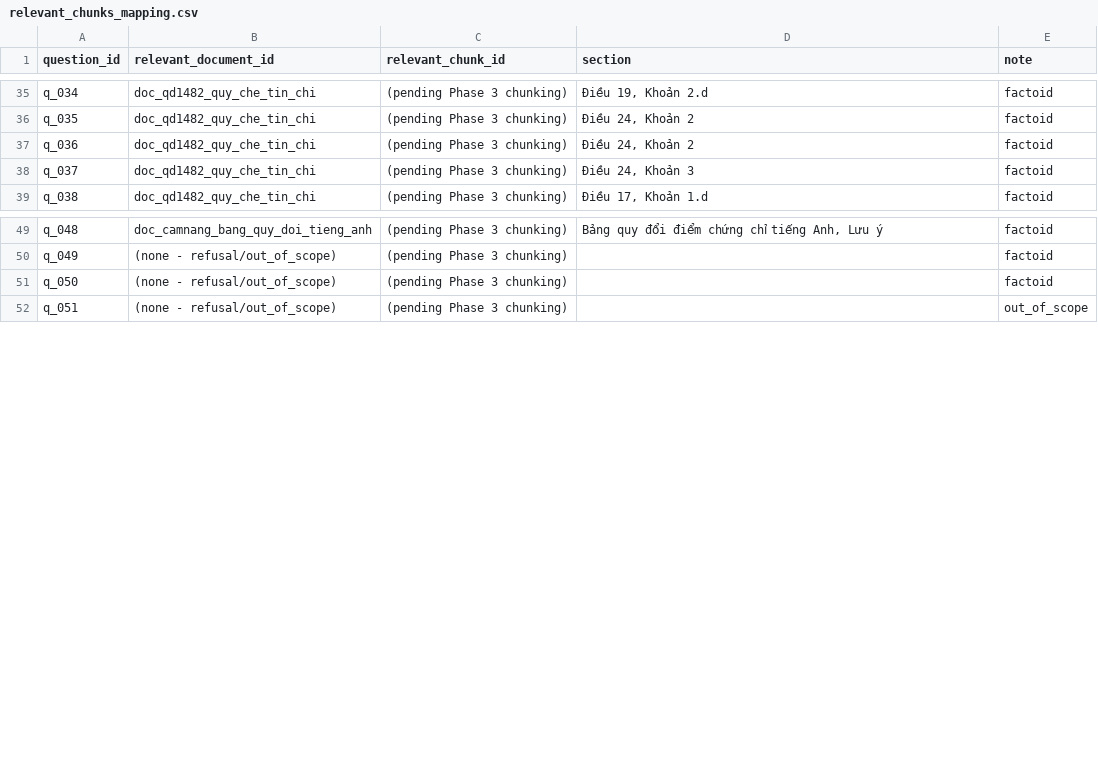
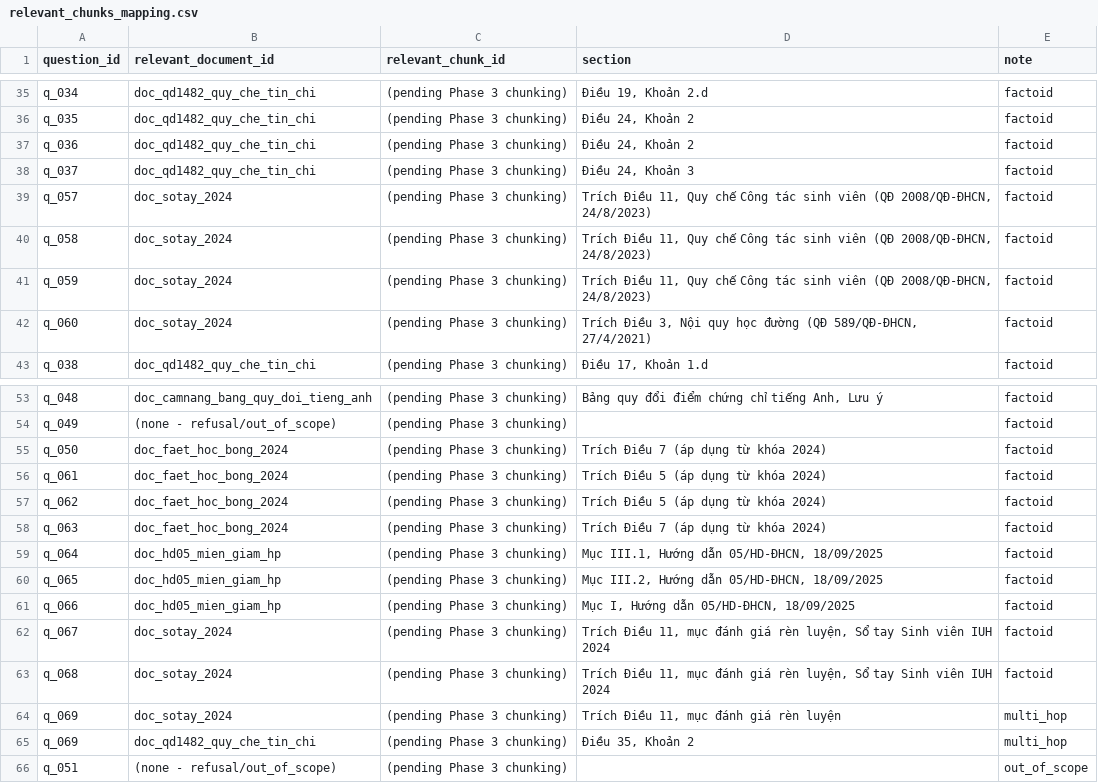
Before and after one commit to wsunicorn/viragops, a CSV file: data/test_sets/relevant_chunks_mapping.csv, drawn as a sheet; only a part is shown, gaps mark what is left out.

```diff
--- a/data/test_sets/relevant_chunks_mapping.csv
+++ b/data/test_sets/relevant_chunks_mapping.csv
@@ -38,2 +38,6 @@ q_036,doc_qd1482_quy_che_tin_chi,(pending Phase 3 chunking),"Điều 24, Khoản
 q_037,doc_qd1482_quy_che_tin_chi,(pending Phase 3 chunking),"Điều 24, Khoản 3",factoid
+q_057,doc_sotay_2024,(pending Phase 3 chunking),"Trích Điều 11, Quy chế Công tác sinh viên (QĐ 2008/QĐ-ĐHCN, 24/8/2023)",factoid
+q_058,doc_sotay_2024,(pending Phase 3 chunking),"Trích Điều 11, Quy chế Công tác sinh viên (QĐ 2008/QĐ-ĐHCN, 24/8/2023)",factoid
+q_059,doc_sotay_2024,(pending Phase 3 chunking),"Trích Điều 11, Quy chế Công tác sinh viên (QĐ 2008/QĐ-ĐHCN, 24/8/2023)",factoid
+q_060,doc_sotay_2024,(pending Phase 3 chunking),"Trích Điều 3, Nội quy học đường (QĐ 589/QĐ-ĐHCN, 27/4/2021)",factoid
 q_038,doc_qd1482_quy_che_tin_chi,(pending Phase 3 chunking),"Điều 17, Khoản 1.d",factoid
@@ -50,3 +54,13 @@ q_048,doc_camnang_bang_quy_doi_tieng_anh,(pending Phase 3 chunking),"Bảng quy
 q_049,(none - refusal/out_of_scope),(pending Phase 3 chunking),,factoid
-q_050,(none - refusal/out_of_scope),(pending Phase 3 chunking),,factoid
+q_050,doc_faet_hoc_bong_2024,(pending Phase 3 chunking),Trích Điều 7 (áp dụng từ khóa 2024),factoid
+q_061,doc_faet_hoc_bong_2024,(pending Phase 3 chunking),Trích Điều 5 (áp dụng từ khóa 2024),factoid
+q_062,doc_faet_hoc_bong_2024,(pending Phase 3 chunking),Trích Điều 5 (áp dụng từ khóa 2024),factoid
+q_063,doc_faet_hoc_bong_2024,(pending Phase 3 chunking),Trích Điều 7 (áp dụng từ khóa 2024),factoid
+q_064,doc_hd05_mien_giam_hp,(pending Phase 3 chunking),"Mục III.1, Hướng dẫn 05/HD-ĐHCN, 18/09/2025",factoid
+q_065,doc_hd05_mien_giam_hp,(pending Phase 3 chunking),"Mục III.2, Hướng dẫn 05/HD-ĐHCN, 18/09/2025",factoid
+q_066,doc_hd05_mien_giam_hp,(pending Phase 3 chunking),"Mục I, Hướng dẫn 05/HD-ĐHCN, 18/09/2025",factoid
+q_067,doc_sotay_2024,(pending Phase 3 chunking),"Trích Điều 11, mục đánh giá rèn luyện, Sổ tay Sinh viên IUH 2024",factoid
+q_068,doc_sotay_2024,(pending Phase 3 chunking),"Trích Điều 11, mục đánh giá rèn luyện, Sổ tay Sinh viên IUH 2024",factoid
+q_069,doc_sotay_2024,(pending Phase 3 chunking),"Trích Điều 11, mục đánh giá rèn luyện",multi_hop
+q_069,doc_qd1482_quy_che_tin_chi,(pending Phase 3 chunking),"Điều 35, Khoản 2",multi_hop
 q_051,(none - refusal/out_of_scope),(pending Phase 3 chunking),,out_of_scope
```
Also changed, not shown: 9 other files.
